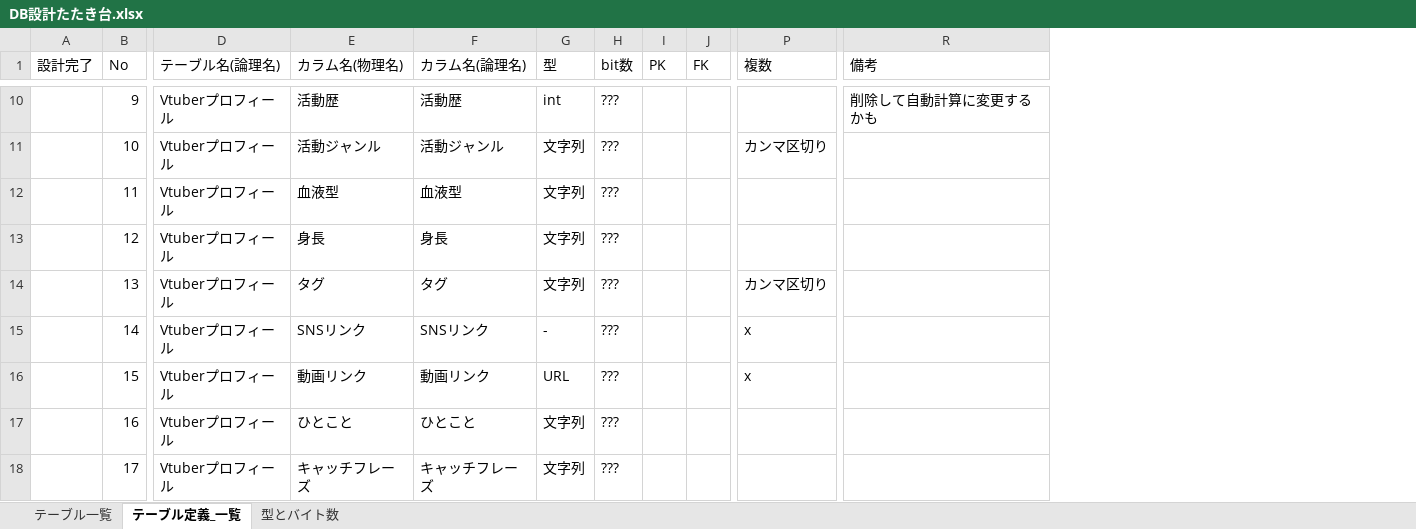
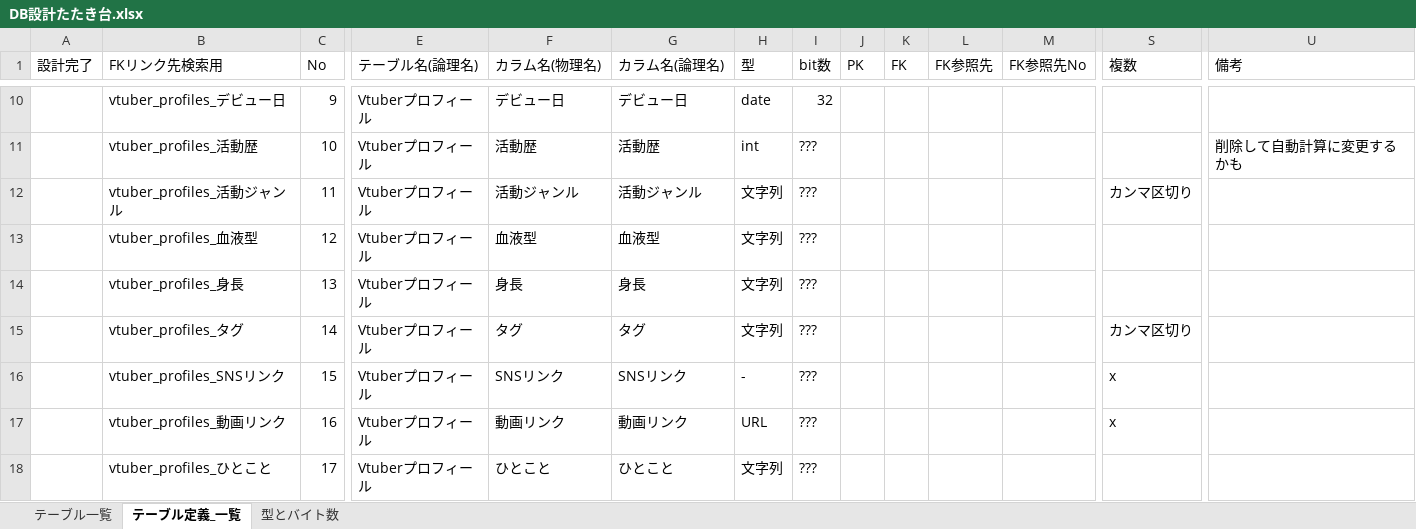
Before and after one commit to Soranoana/VtuberMeikan, an Excel workbook: .design/DB/DB設計たたき台.xlsx, sheet テーブル定義_一覧, drawn as a sheet; only a part is shown, gaps mark what is left out; values as stored, in another font and other column widths than the file's, no cell formats; addresses are those after the commit; the diff covers the shown part only; the diff names each change by its address in the sheet, - before the commit and + after, or states it on an @@ line.

```diff
--- a/.design/DB/DB設計たたき台.xlsx (sheet テーブル定義_一覧)
+++ b/.design/DB/DB設計たたき台.xlsx (sheet テーブル定義_一覧)
+column B (FKリンク先検索用), rows 10-18: vtuber_profiles_デビュー日 | vtuber_profiles_活動歴 | vtuber_profiles_活動ジャンル | vtuber_profiles_血液型 | vtuber_profiles_身長 | vtuber_profiles_タグ | vtuber_profiles_SNSリンク | vtuber_profiles_動画リンク | vtuber_profiles_ひとこと
+column L (FK参照先), empty
+column M (FK参照先No), empty
-F10 (カラム名(物理名)): 活動歴
+F10 (カラム名(物理名)): デビュー日
-G10 (カラム名(論理名)): 活動歴
+G10 (カラム名(論理名)): デビュー日
-H10 (型): int
+H10 (型): date
-I10 (bit数): ???
+I10 (bit数): 32
-U10 (備考): 削除して自動計算に変更するかも
+U10 (備考): (empty)
-F11 (カラム名(物理名)): 活動ジャンル
+F11 (カラム名(物理名)): 活動歴
-G11 (カラム名(論理名)): 活動ジャンル
+G11 (カラム名(論理名)): 活動歴
-H11 (型): 文字列
+H11 (型): int
-S11 (複数): カンマ区切り
+S11 (複数): (empty)
-U11 (備考): (empty)
+U11 (備考): 削除して自動計算に変更するかも
-F12 (カラム名(物理名)): 血液型
+F12 (カラム名(物理名)): 活動ジャンル
-G12 (カラム名(論理名)): 血液型
+G12 (カラム名(論理名)): 活動ジャンル
-S12 (複数): (empty)
+S12 (複数): カンマ区切り
-F13 (カラム名(物理名)): 身長
+F13 (カラム名(物理名)): 血液型
-G13 (カラム名(論理名)): 身長
+G13 (カラム名(論理名)): 血液型
-F14 (カラム名(物理名)): タグ
+F14 (カラム名(物理名)): 身長
-G14 (カラム名(論理名)): タグ
+G14 (カラム名(論理名)): 身長
-S14 (複数): カンマ区切り
+S14 (複数): (empty)
-F15 (カラム名(物理名)): SNSリンク
+F15 (カラム名(物理名)): タグ
-G15 (カラム名(論理名)): SNSリンク
+G15 (カラム名(論理名)): タグ
-H15 (型): -
+H15 (型): 文字列
-S15 (複数): x
+S15 (複数): カンマ区切り
-F16 (カラム名(物理名)): 動画リンク
+F16 (カラム名(物理名)): SNSリンク
-G16 (カラム名(論理名)): 動画リンク
+G16 (カラム名(論理名)): SNSリンク
-H16 (型): URL
+H16 (型): -
-F17 (カラム名(物理名)): ひとこと
+F17 (カラム名(物理名)): 動画リンク
-G17 (カラム名(論理名)): ひとこと
+G17 (カラム名(論理名)): 動画リンク
-H17 (型): 文字列
+H17 (型): URL
-S17 (複数): (empty)
+S17 (複数): x
-F18 (カラム名(物理名)): キャッチフレーズ
+F18 (カラム名(物理名)): ひとこと
-G18 (カラム名(論理名)): キャッチフレーズ
+G18 (カラム名(論理名)): ひとこと
```
Also changed, not shown: 9 added rows, 1 removed row and 246 edited cells elsewhere in this sheet, sheet テーブル一覧, cell formats, formulas that keep their value.
